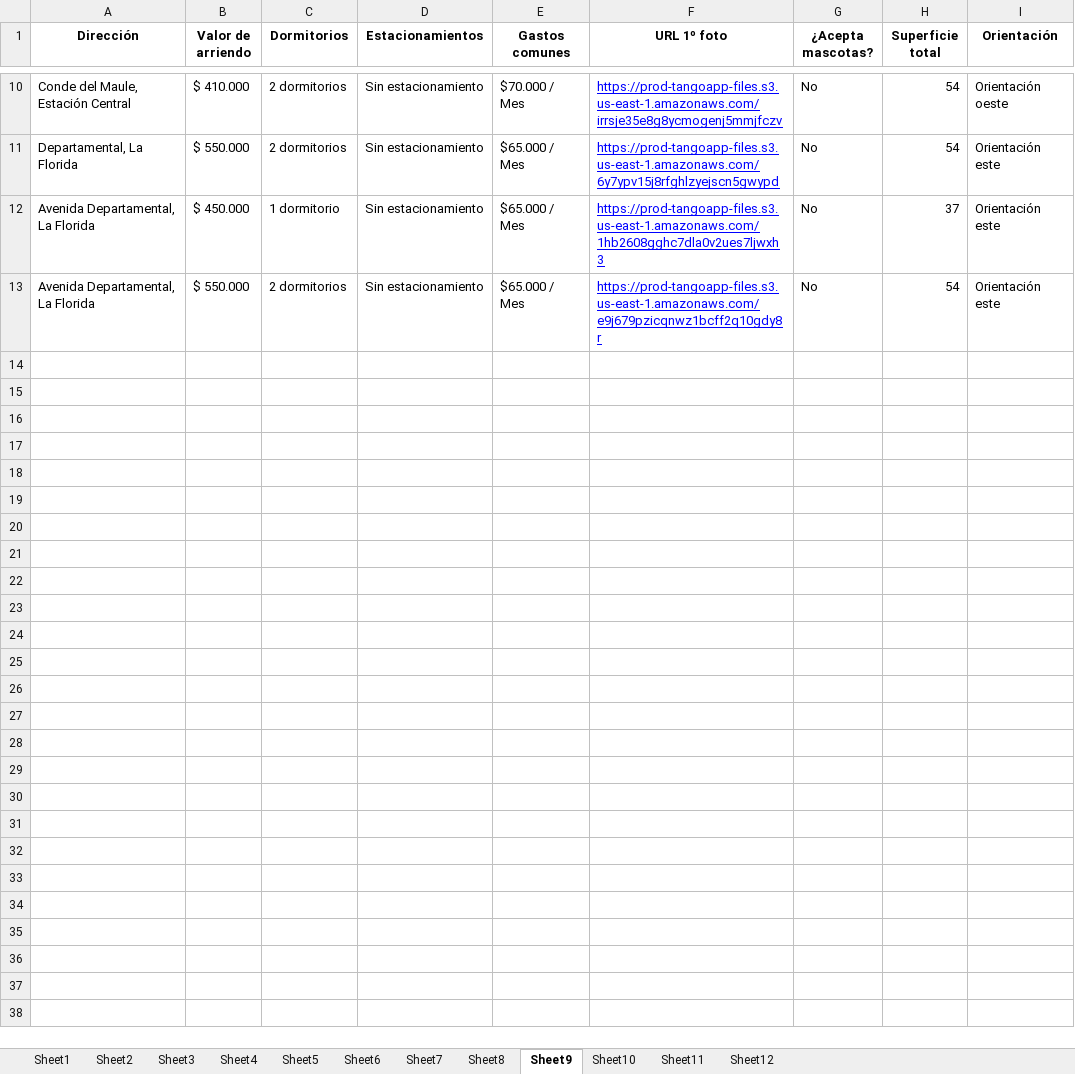
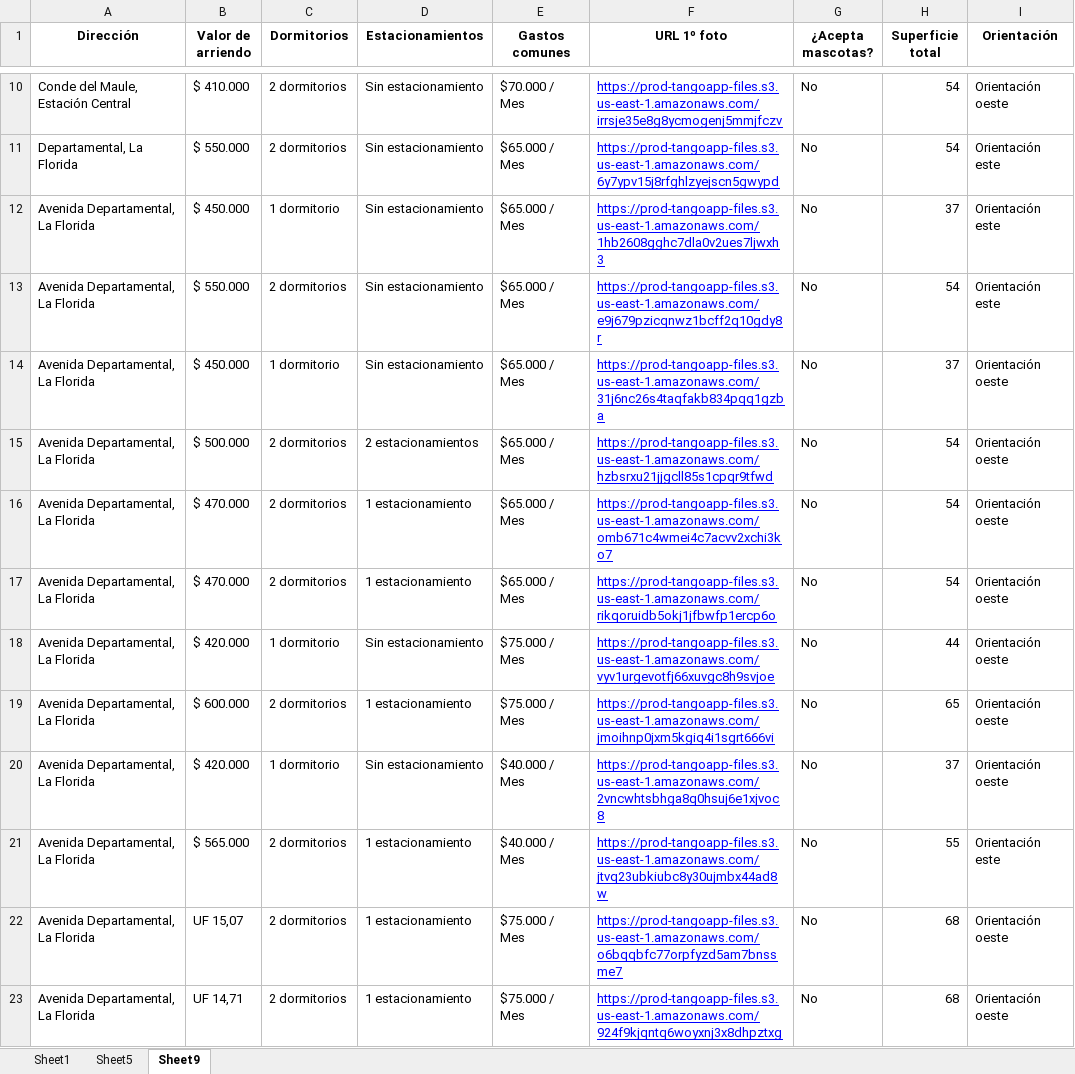
Before and after one commit to javierlopez10969/tango-rent-test, an Excel workbook: backend/output.xlsx, sheet Sheet9, drawn as a sheet; only a part is shown, gaps mark what is left out; values as stored, in another font and other column widths than the file's, no borders; the diff covers the shown part only; the diff names each change by its address in the sheet, - before the commit and + after, or states it on an @@ line.

```diff
--- a/backend/output.xlsx (sheet Sheet9)
+++ b/backend/output.xlsx (sheet Sheet9)
-sheet tab: Sheet2
-sheet tab: Sheet3
-sheet tab: Sheet4
-sheet tab: Sheet6
-sheet tab: Sheet7
-sheet tab: Sheet8
-sheet tab: Sheet10
-sheet tab: Sheet11
-sheet tab: Sheet12
+row 14: Avenida Departamental, La Florida | $ 450.000 | 1 dormitorio | Sin estacionamiento | $65.000 / Mes | https://prod-tangoapp-files.s3.us-east-1.amazonaws.com/31j6nc26s4taqfakb834pqq1gzba | No | 37 | Orientación oeste
+row 15: Avenida Departamental, La Florida | $ 500.000 | 2 dormitorios | 2 estacionamientos | $65.000 / Mes | https://prod-tangoapp-files.s3.us-east-1.amazonaws.com/hzbsrxu21jjgcll85s1cpqr9tfwd | No | 54 | Orientación oeste
+row 16: Avenida Departamental, La Florida | $ 470.000 | 2 dormitorios | 1 estacionamiento | $65.000 / Mes | https://prod-tangoapp-files.s3.us-east-1.amazonaws.com/omb671c4wmei4c7acvv2xchi3ko7 | No | 54 | Orientación oeste
+row 17: Avenida Departamental, La Florida | $ 470.000 | 2 dormitorios | 1 estacionamiento | $65.000 / Mes | https://prod-tangoapp-files.s3.us-east-1.amazonaws.com/rikqoruidb5okj1jfbwfp1ercp6o | No | 54 | Orientación oeste
+row 18: Avenida Departamental, La Florida | $ 420.000 | 1 dormitorio | Sin estacionamiento | $75.000 / Mes | https://prod-tangoapp-files.s3.us-east-1.amazonaws.com/vyv1urgevotfj66xuvgc8h9svjoe | No | 44 | Orientación oeste
+row 19: Avenida Departamental, La Florida | $ 600.000 | 2 dormitorios | 1 estacionamiento | $75.000 / Mes | https://prod-tangoapp-files.s3.us-east-1.amazonaws.com/jmoihnp0jxm5kgiq4i1sgrt666vi | No | 65 | Orientación oeste
+row 20: Avenida Departamental, La Florida | $ 420.000 | 1 dormitorio | Sin estacionamiento | $40.000 / Mes | https://prod-tangoapp-files.s3.us-east-1.amazonaws.com/2vncwhtsbhga8q0hsuj6e1xjvoc8 | No | 37 | Orientación oeste
+row 21: Avenida Departamental, La Florida | $ 565.000 | 2 dormitorios | 1 estacionamiento | $40.000 / Mes | https://prod-tangoapp-files.s3.us-east-1.amazonaws.com/jtvq23ubkiubc8y30ujmbx44ad8w | No | 55 | Orientación este
+row 22: Avenida Departamental, La Florida | UF 15,07 | 2 dormitorios | 1 estacionamiento | $75.000 / Mes | https://prod-tangoapp-files.s3.us-east-1.amazonaws.com/o6bqqbfc77orpfyzd5am7bnssme7 | No | 68 | Orientación oeste
+row 23: Avenida Departamental, La Florida | UF 14,71 | 2 dormitorios | 1 estacionamiento | $75.000 / Mes | https://prod-tangoapp-files.s3.us-east-1.amazonaws.com/924f9kjqntq6woyxnj3x8dhpztxg | No | 68 | Orientación oeste
```
Also changed, not shown: 19 added rows and 1 moved row elsewhere in this sheet, sheet Sheet5, sheet Sheet1, 1 other file.
